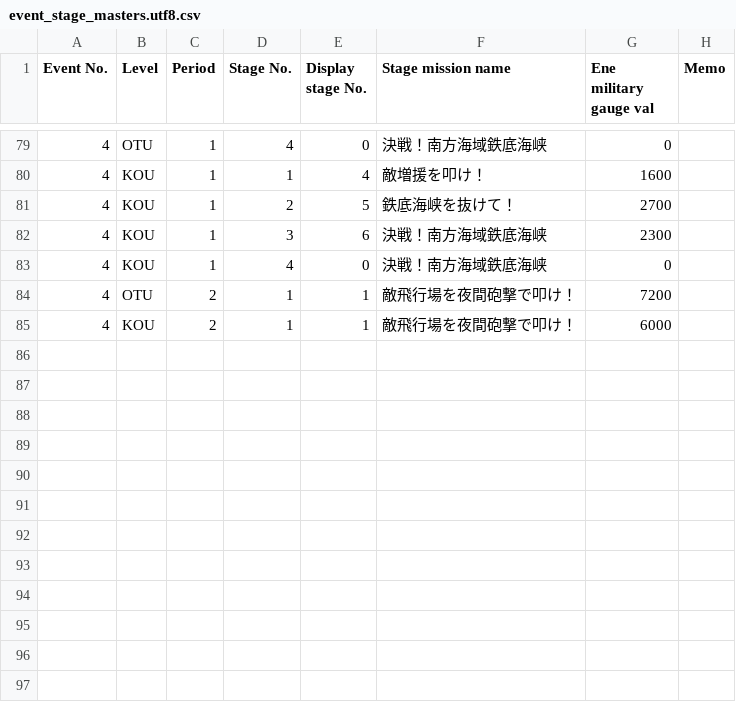
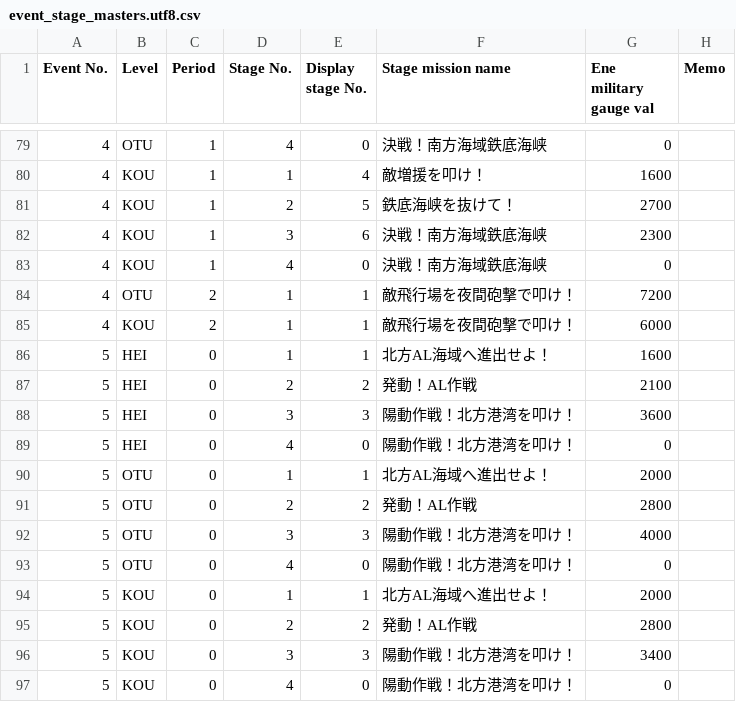
Before and after one commit to muziyoshiz/admiral_stats, a CSV file: db/seeds/event_stage_masters.utf8.csv, drawn as a sheet; only a part is shown, gaps mark what is left out; the diff names each change by its address in the sheet, - before the commit and + after, or states it on an @@ line.

Commit message:
AL作戦（前段作戦）の情報を登録

```diff
--- a/db/seeds/event_stage_masters.utf8.csv
+++ b/db/seeds/event_stage_masters.utf8.csv
+row 86: 5 | HEI | 0 | 1 | 1 | 北方AL海域へ進出せよ！ | 1600
+row 87: 5 | HEI | 0 | 2 | 2 | 発動！AL作戦 | 2100
+row 88: 5 | HEI | 0 | 3 | 3 | 陽動作戦！北方港湾を叩け！ | 3600
+row 89: 5 | HEI | 0 | 4 | 0 | 陽動作戦！北方港湾を叩け！ | 0
+row 90: 5 | OTU | 0 | 1 | 1 | 北方AL海域へ進出せよ！ | 2000
+row 91: 5 | OTU | 0 | 2 | 2 | 発動！AL作戦 | 2800
+row 92: 5 | OTU | 0 | 3 | 3 | 陽動作戦！北方港湾を叩け！ | 4000
+row 93: 5 | OTU | 0 | 4 | 0 | 陽動作戦！北方港湾を叩け！ | 0
+row 94: 5 | KOU | 0 | 1 | 1 | 北方AL海域へ進出せよ！ | 2000
+row 95: 5 | KOU | 0 | 2 | 2 | 発動！AL作戦 | 2800
+row 96: 5 | KOU | 0 | 3 | 3 | 陽動作戦！北方港湾を叩け！ | 3400
+row 97: 5 | KOU | 0 | 4 | 0 | 陽動作戦！北方港湾を叩け！ | 0
```
Also changed, not shown: db/seeds/event_masters.csv, db/seeds/event_masters.utf8.csv, 2 other files.
